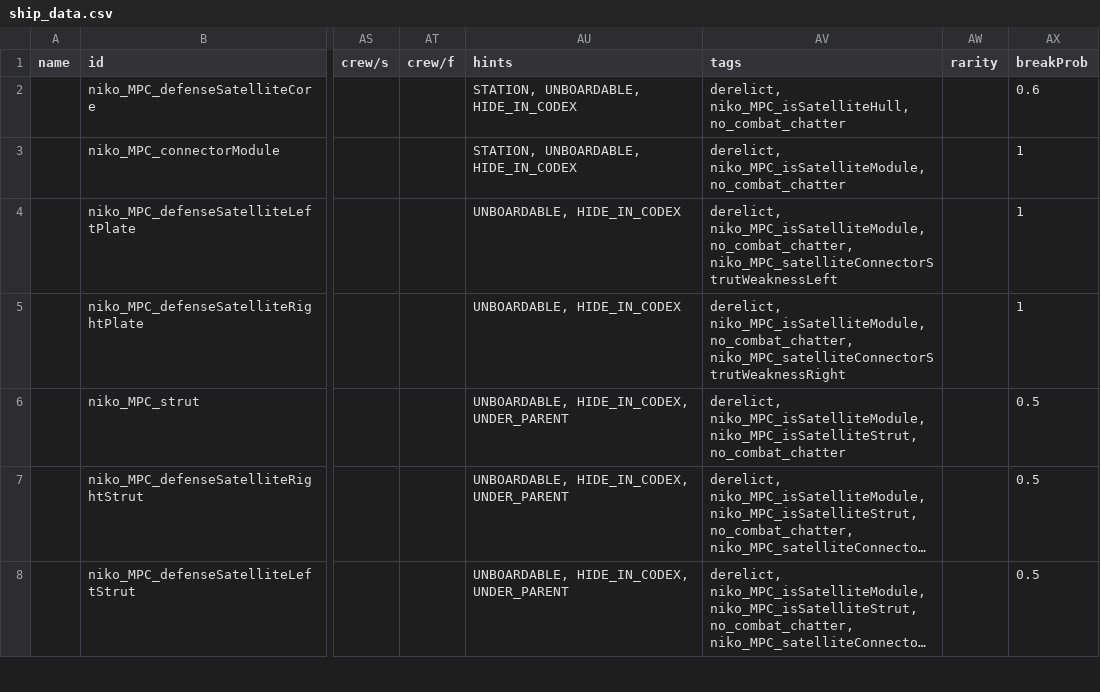
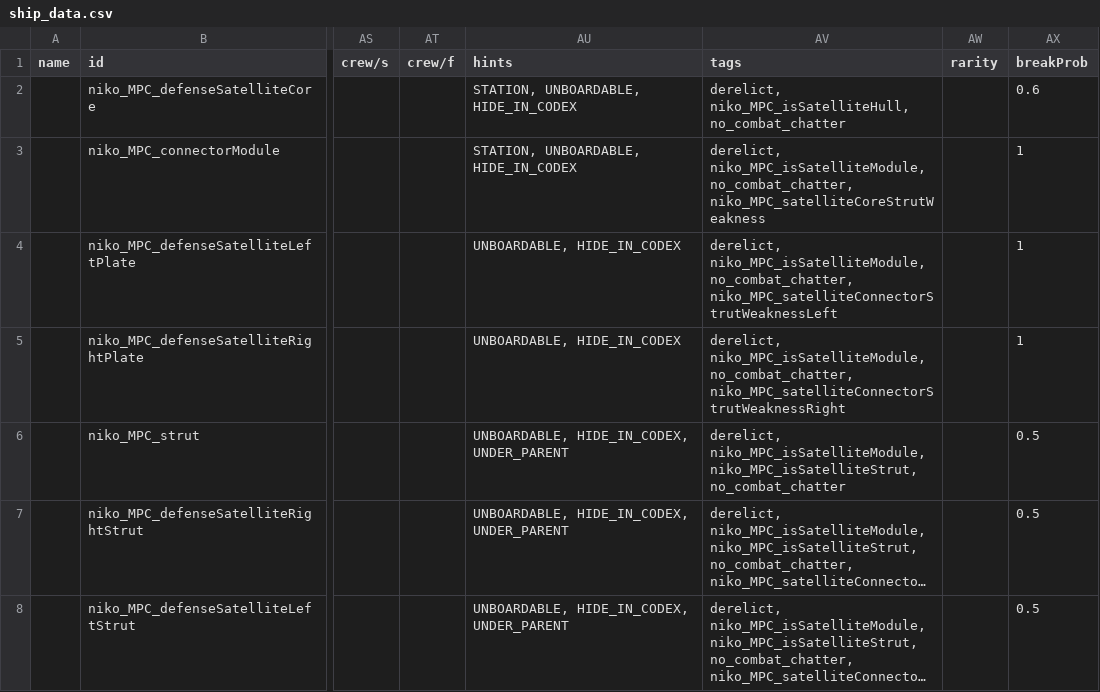
Before and after one commit to nikothedude/MorePlanetaryConditions, a CSV file: data/hulls/ship_data.csv, drawn as a sheet; only a part is shown, gaps mark what is left out; long unchanged cells end in …; the diff names each change by its address in the sheet, - before the commit and + after, or states it on an @@ line.

```diff
--- a/data/hulls/ship_data.csv
+++ b/data/hulls/ship_data.csv
-AV3 (tags): derelict, niko_MPC_isSatelliteModule, no_combat_chatter
+AV3 (tags): derelict, niko_MPC_isSatelliteModule, no_combat_chatter, niko_MPC_satelliteCoreStrutWeakness
```
Also changed, not shown: data/campaign/rules.csv, data/hullmods/hull_mods.csv, 25 other files.
